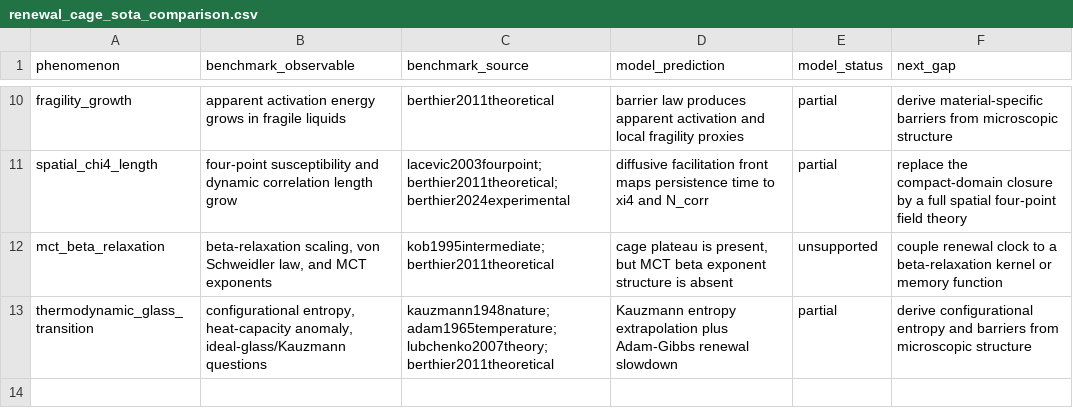
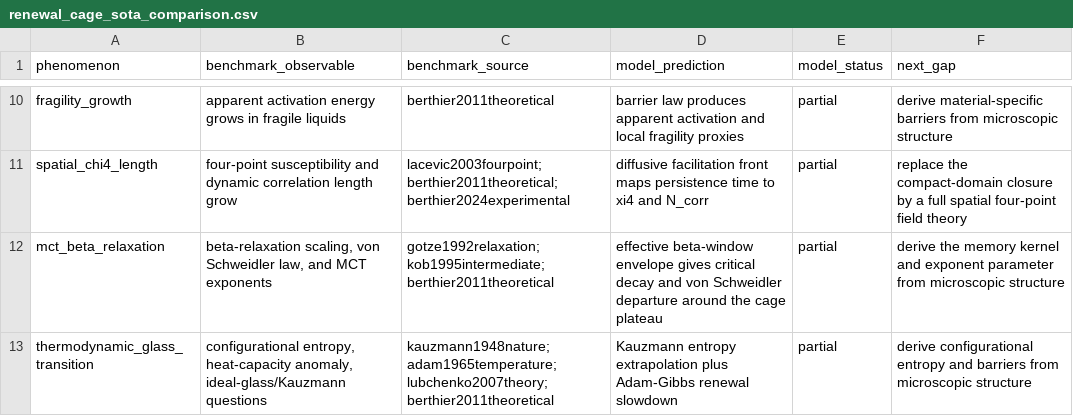
Before and after one commit to cc-chen-tech/renewal-cage-arxiv, a CSV file: data/renewal_cage_sota_comparison.csv, drawn as a sheet; only a part is shown, gaps mark what is left out.

Commit message:
add effective mct beta window closure

```diff
--- a/data/renewal_cage_sota_comparison.csv
+++ b/data/renewal_cage_sota_comparison.csv
@@ -11,3 +11,3 @@ fragility_growth,apparent activation energy grows in fragile liquids,berthier201
 spatial_chi4_length,four-point susceptibility and dynamic correlation length grow,lacevic2003fourpoint;berthier2011theoretical;berthier2024experimental,diffusive facilitation front maps persistence time to xi4 and N_corr,partial,replace the compact-domain closure by a full spatial four-point field theory
-mct_beta_relaxation,"beta-relaxation scaling, von Schweidler law, and MCT exponents",kob1995intermediate;berthier2011theoretical,"cage plateau is present, but MCT beta exponent structure is absent",unsupported,couple renewal clock to a beta-relaxation kernel or memory function
+mct_beta_relaxation,"beta-relaxation scaling, von Schweidler law, and MCT exponents",gotze1992relaxation;kob1995intermediate;berthier2011theoretical,effective beta-window envelope gives critical decay and von Schweidler departure around the cage plateau,partial,derive the memory kernel and exponent parameter from microscopic structure
 thermodynamic_glass_transition,"configurational entropy, heat-capacity anomaly, ideal-glass/Kauzmann questions",kauzmann1948nature;adam1965temperature;lubchenko2007theory;berthier2011theoretical,Kauzmann entropy extrapolation plus Adam-Gibbs renewal slowdown,partial,derive configurational entropy and barriers from microscopic structure
```
Also changed, not shown: 12 other files.
